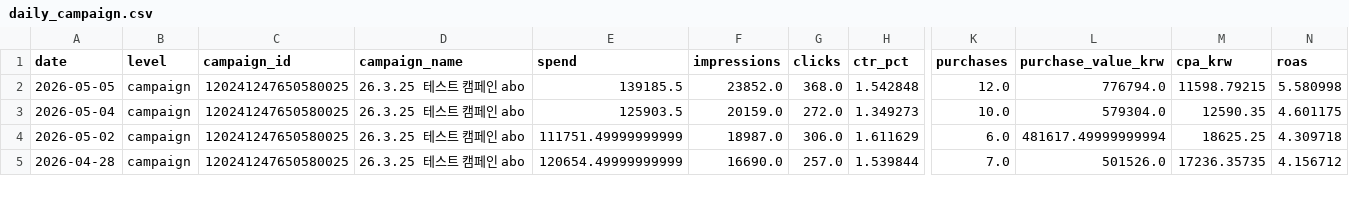
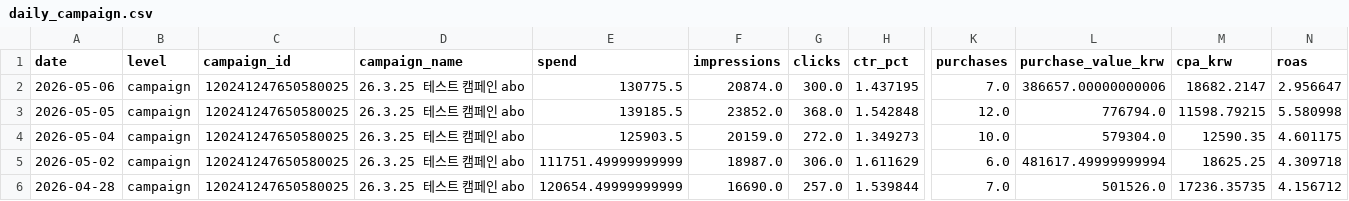
Before and after one commit to osh805050-lgtm/heavylover-automation, a CSV file: data/meta_ads/daily_campaign.csv, drawn as a sheet; only a part is shown, gaps mark what is left out; rows hold the shown columns only; the diff names each change by its address in the sheet, - before the commit and + after, or states it on an @@ line.

```diff
--- a/data/meta_ads/daily_campaign.csv
+++ b/data/meta_ads/daily_campaign.csv
+row 2: 2026-05-06 | campaign | 120241247650580025 | 26.3.25 테스트 캠페인 abo | 130775.5 | 20874.0 | 300.0 | 1.437195 | 7.0 | 386657.00000000006 | 18682.2147 | 2.956647
```
Also changed, not shown: data/meta_ads/daily.csv, 1 other file.
